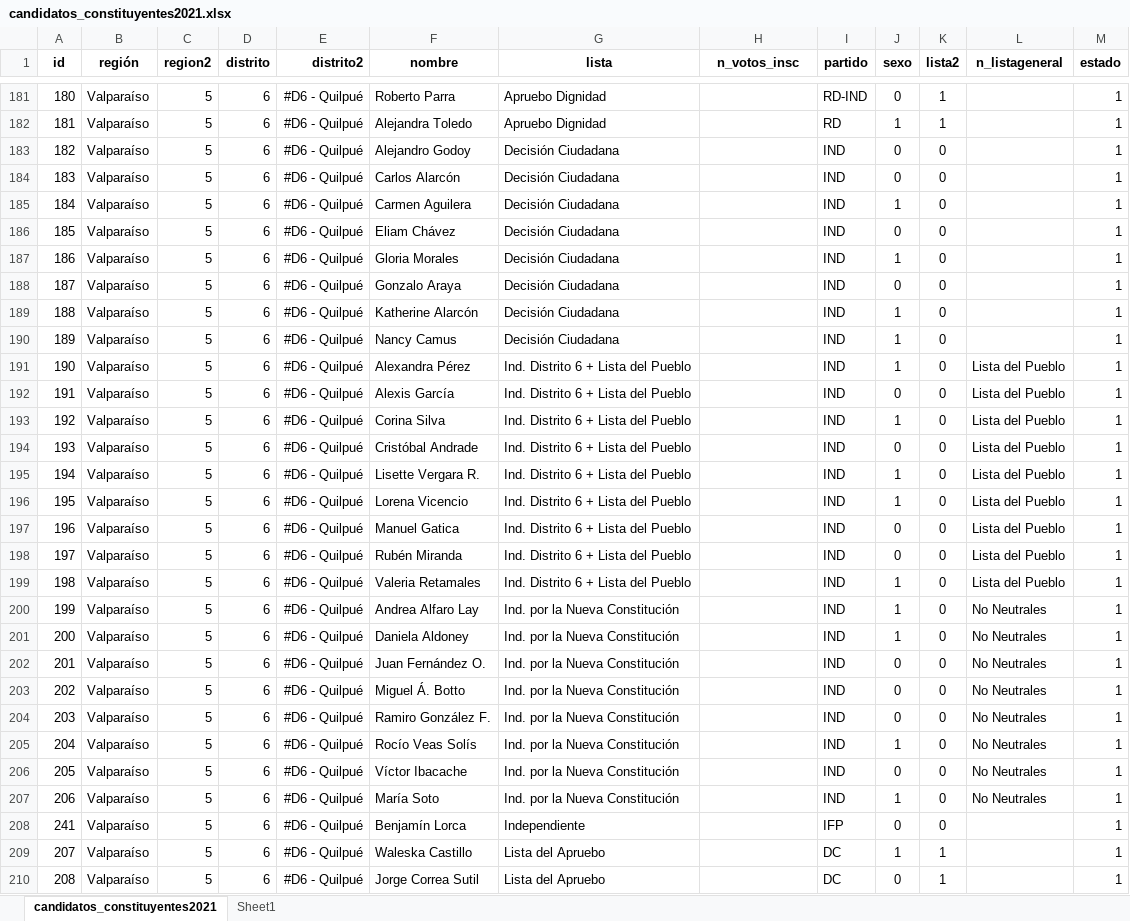
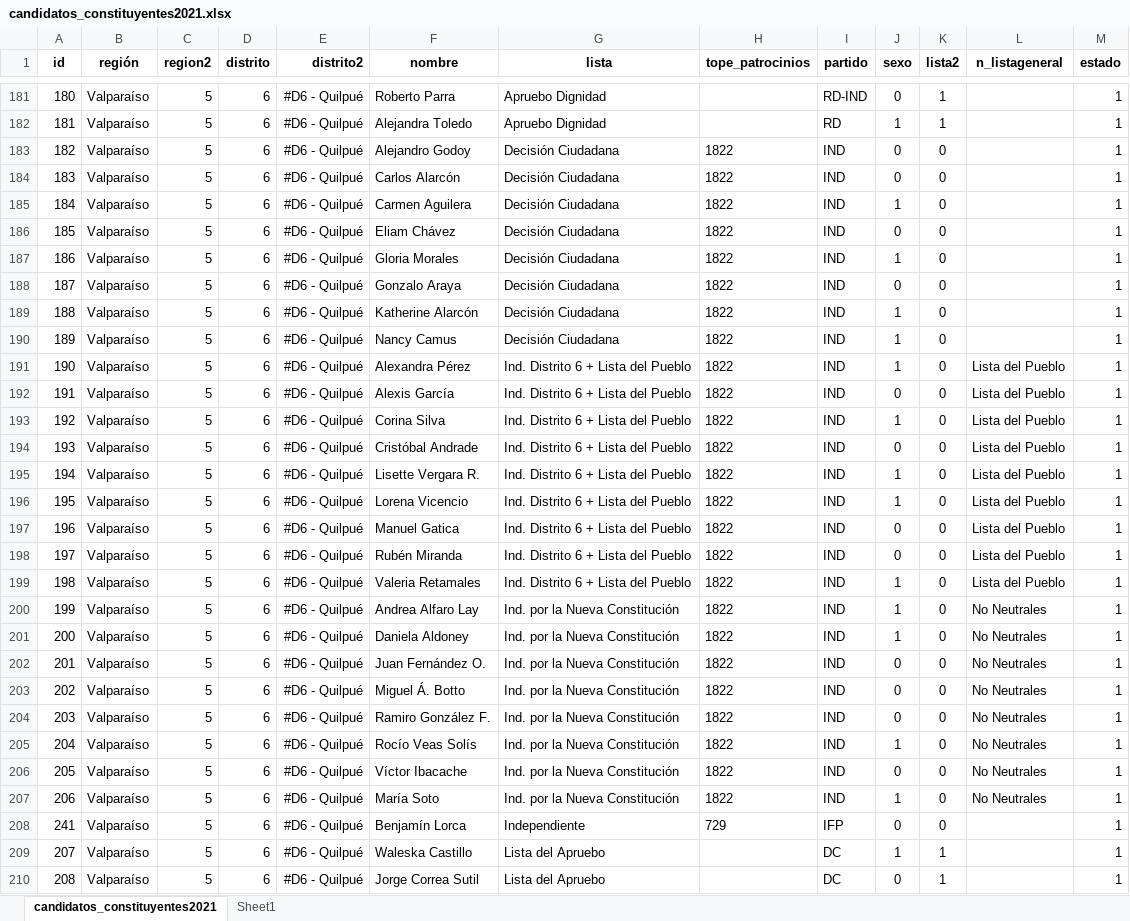
Before and after one commit to tresquintos/candidatos, an Excel workbook: constituyentes 2021/candidatos_constituyentes2021.xlsx, sheet candidatos_constituyentes2021, drawn as a sheet; only a part is shown, gaps mark what is left out; values as stored, in another font and other column widths than the file's, no borders; the diff covers the shown part only; the diff names each change by its address in the sheet, - before the commit and + after, or states it on an @@ line.

```diff
--- a/constituyentes 2021/candidatos_constituyentes2021.xlsx (sheet candidatos_constituyentes2021)
+++ b/constituyentes 2021/candidatos_constituyentes2021.xlsx (sheet candidatos_constituyentes2021)
-H1: n_votos_insc
+H1: tope_patrocinios
-H183:H207 (tope_patrocinios): (empty)
+H183:H207 (tope_patrocinios): 1822
-H208 (tope_patrocinios): (empty)
+H208 (tope_patrocinios): 729
```
Also changed, not shown: 456 edited cells elsewhere in this sheet, 1 other file.
